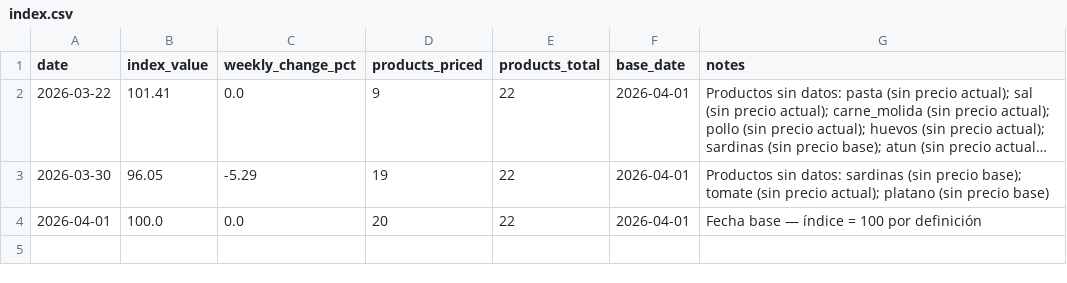
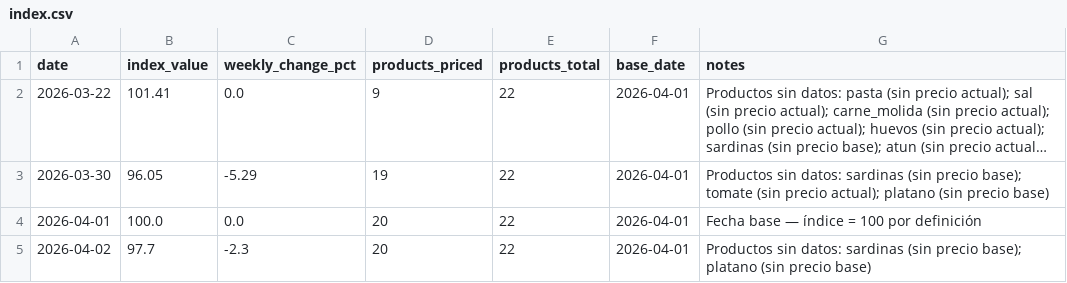
Before and after one commit to claudio-mirandino/canasta-vzla, a CSV file: docs/data/index.csv, drawn as a sheet; long unchanged cells end in …; the diff names each change by its address in the sheet, - before the commit and + after, or states it on an @@ line.

```diff
--- a/docs/data/index.csv
+++ b/docs/data/index.csv
+row 5: 2026-04-02 | 97.7 | -2.3 | 20 | 22 | 2026-04-01 | Productos sin datos: sardinas (sin precio base); platano (sin precio base)
```
Also changed, not shown: docs/data/prices_raw.csv.
